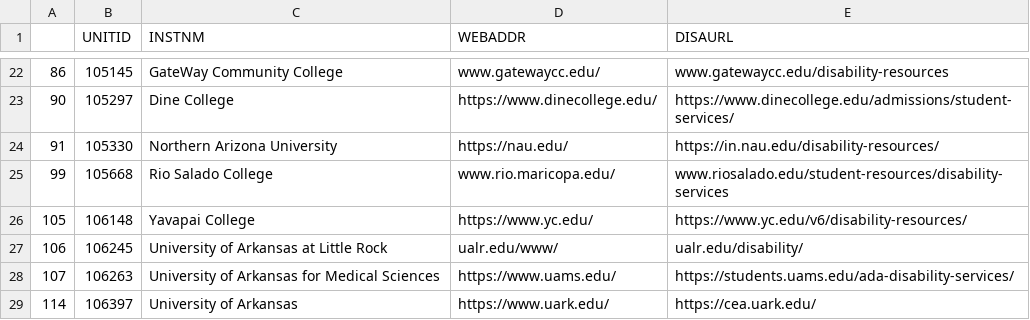
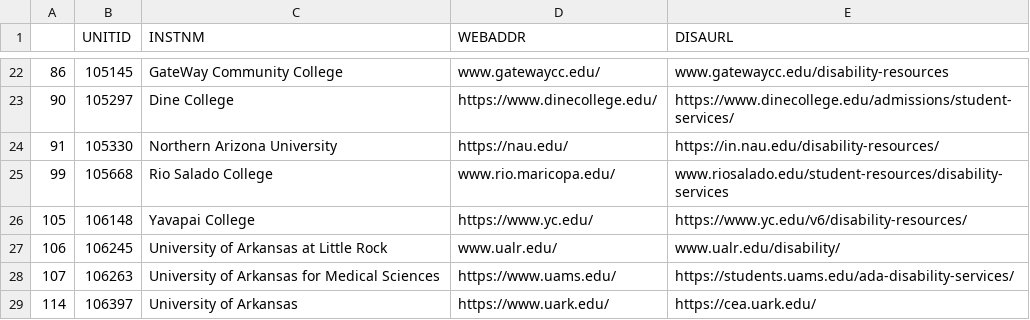
Before and after one commit to valkyrie1248/university-accessibility-plan-scraper, a CSV file: websites.csv, drawn as a sheet; only a part is shown, gaps mark what is left out.

```diff
--- a/websites.csv
+++ b/websites.csv
@@ -26,3 +26,3 @@
 105,106148,Yavapai College,https://www.yc.edu/,https://www.yc.edu/v6/disability-resources/
-106,106245,University of Arkansas at Little Rock,ualr.edu/www/,ualr.edu/disability/
+106,106245,University of Arkansas at Little Rock,www.ualr.edu/,www.ualr.edu/disability/
 107,106263,University of Arkansas for Medical Sciences,https://www.uams.edu/,https://students.uams.edu/ada-disability-services/
```
Also changed, not shown: 5 other files.
